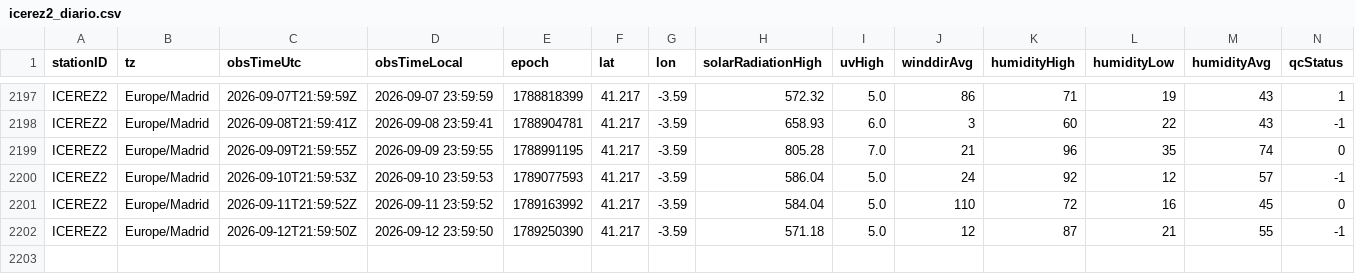
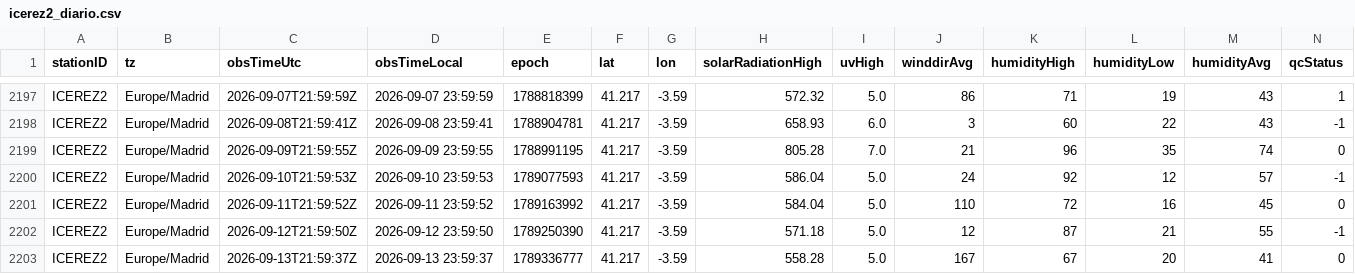
Before and after one commit to patriciadiezm/estacion, a CSV file: icerez2_diario.csv, drawn as a sheet; only a part is shown, gaps mark what is left out; rows hold the shown columns only; the diff names each change by its address in the sheet, - before the commit and + after, or states it on an @@ line.

```diff
--- a/icerez2_diario.csv
+++ b/icerez2_diario.csv
+row 2203: ICEREZ2 | Europe/Madrid | 2026-09-13T21:59:37Z | 2026-09-13 23:59:37 | 1789336777 | 41.217 | -3.59 | 558.28 | 5.0 | 167 | 67 | 20 | 41 | 0
```
Also changed, not shown: 1 other file.
